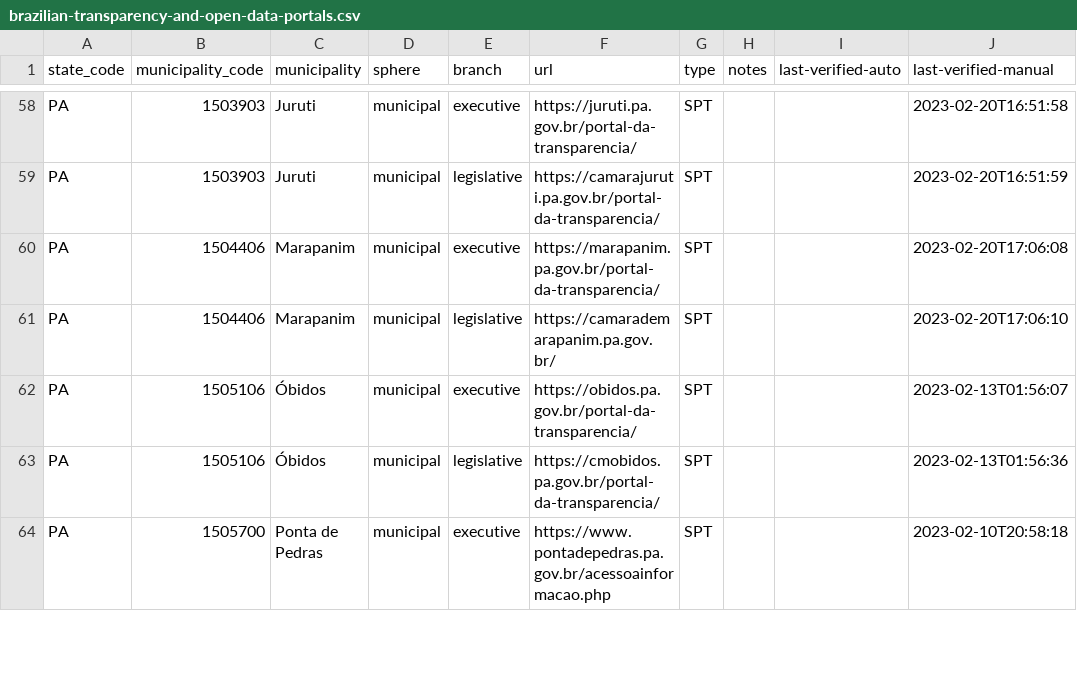
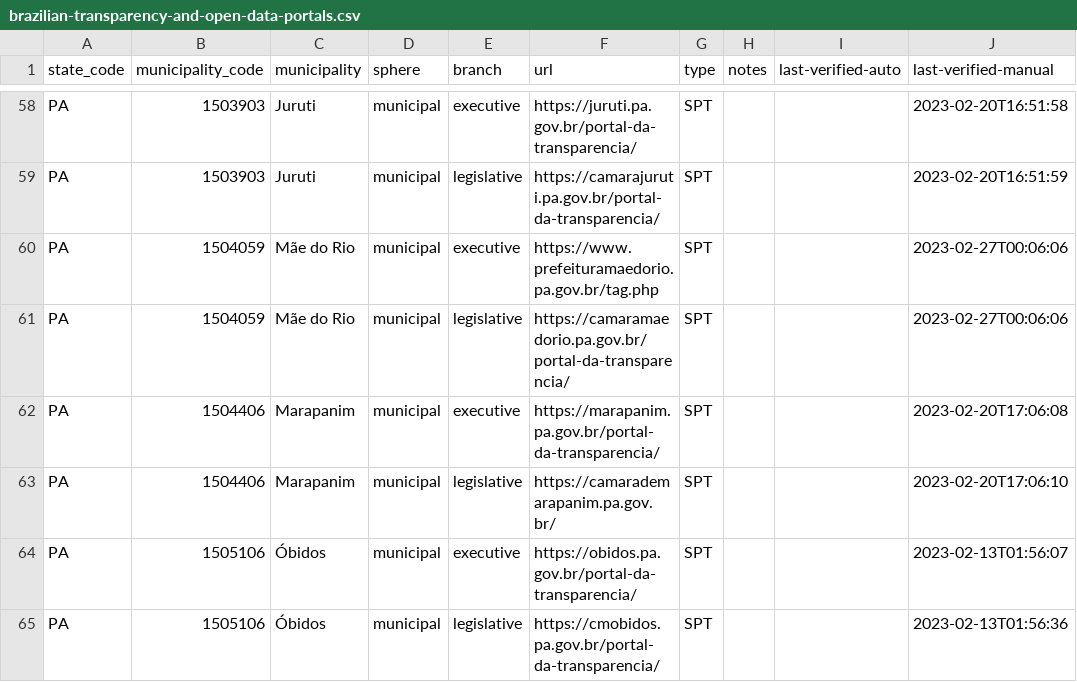
Before and after one commit to augusto-herrmann/transparencia-dados-abertos-brasil, a CSV file: data/valid/brazilian-transparency-and-open-data-portals.csv, drawn as a sheet; only a part is shown, gaps mark what is left out; the shorter side is filled out with more unchanged rows; the diff names each change by its address in the sheet, - before the commit and + after, or states it on an @@ line.

Commit message:
Add portals for Mãe do Rio, Pará
Closes #107

```diff
--- a/data/valid/brazilian-transparency-and-open-data-portals.csv
+++ b/data/valid/brazilian-transparency-and-open-data-portals.csv
+row 60: PA | 1504059 | Mãe do Rio | municipal | executive | https://www.prefeituramaedorio.pa.gov.br/tag.php | SPT |  |  | 2023-02-27T00:06:06
+row 61: PA | 1504059 | Mãe do Rio | municipal | legislative | https://camaramaedorio.pa.gov.br/portal-da-transparencia/ | SPT |  |  | 2023-02-27T00:06:06
```
Also changed, not shown: data/valid/brazilian-municipality-and-state-websites.csv.
